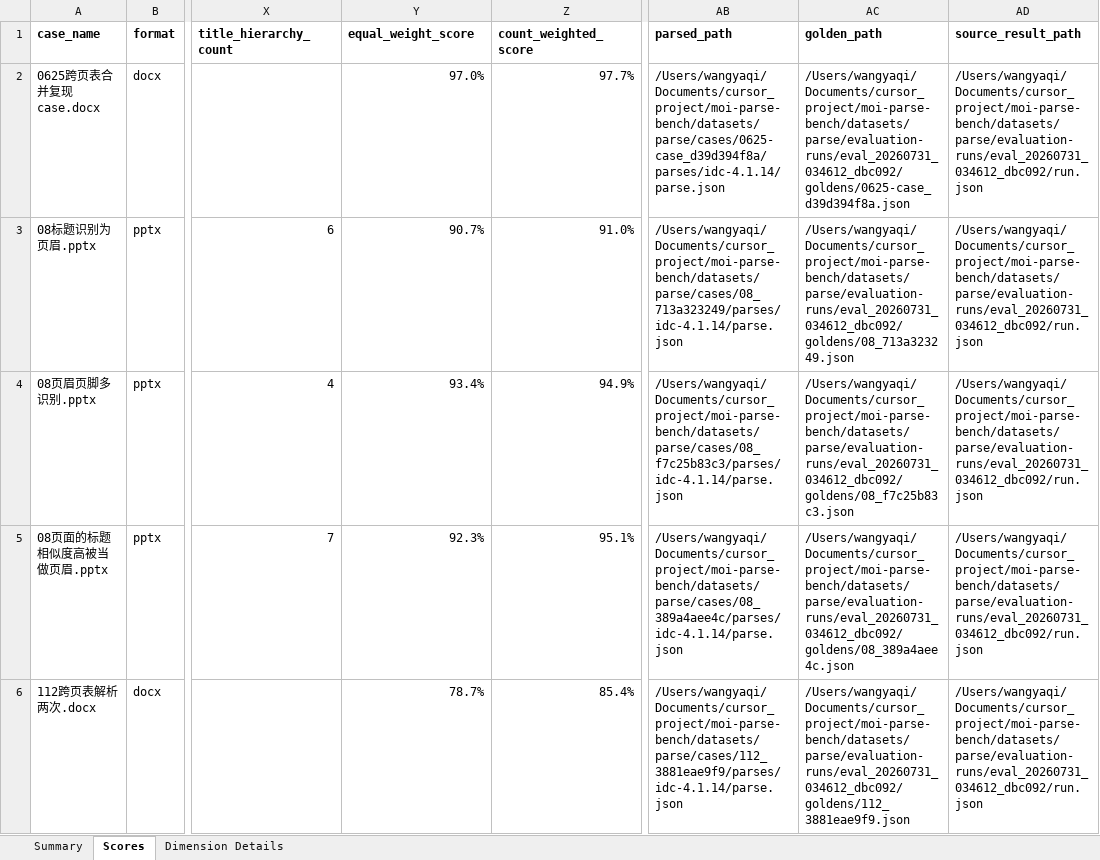
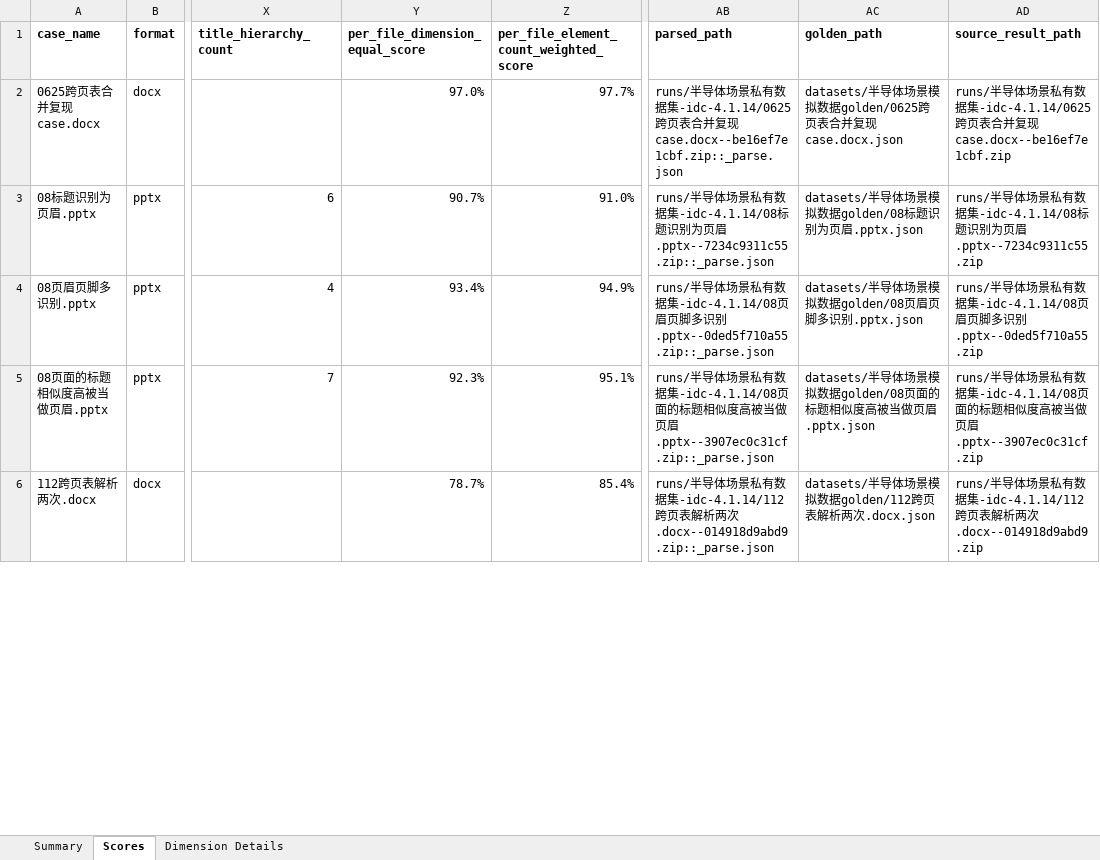
Before and after one commit to guolvlin-cn/moi-benchmark, an Excel workbook: document-parsing/evaluate/idc-4.1.14_半导体场景模拟数据_解析benchmark评分.xlsx, sheet Scores, drawn as a sheet; only a part is shown, gaps mark what is left out; values as stored, in another font and other column widths than the file's, no borders; table styles not drawn; the diff covers the shown part only; the diff names each change by its address in the sheet, - before the commit and + after, or states it on an @@ line.

Commit message:
Complete private parsing benchmark reproducibility

```diff
--- a/document-parsing/evaluate/idc-4.1.14_半导体场景模拟数据_解析benchmark评分.xlsx (sheet Scores)
+++ b/document-parsing/evaluate/idc-4.1.14_半导体场景模拟数据_解析benchmark评分.xlsx (sheet Scores)
-Y1: equal_weight_score
+Y1: per_file_dimension_equal_score
-Z1: count_weighted_score
+Z1: per_file_element_count_weighted_score
-AB2 (parsed_path): /Users/wangyaqi/Documents/cursor_project/moi-parse-bench/datasets/parse/cases/0625-case_d39d394f8a/parses/idc-4.1.14/parse.json
+AB2 (parsed_path): runs/半导体场景私有数据集-idc-4.1.14/0625跨页表合并复现case.docx--be16ef7e1cbf.zip::_parse.json
-AC2 (golden_path): /Users/wangyaqi/Documents/cursor_project/moi-parse-bench/datasets/parse/evaluation-runs/eval_20260731_034612_dbc092/goldens/0625-case_d39d394f8a.json
+AC2 (golden_path): datasets/半导体场景模拟数据golden/0625跨页表合并复现case.docx.json
-AD2 (source_result_path): /Users/wangyaqi/Documents/cursor_project/moi-parse-bench/datasets/parse/evaluation-runs/eval_20260731_034612_dbc092/run.json
+AD2 (source_result_path): runs/半导体场景私有数据集-idc-4.1.14/0625跨页表合并复现case.docx--be16ef7e1cbf.zip
-AB3 (parsed_path): /Users/wangyaqi/Documents/cursor_project/moi-parse-bench/datasets/parse/cases/08_713a323249/parses/idc-4.1.14/parse.json
+AB3 (parsed_path): runs/半导体场景私有数据集-idc-4.1.14/08标题识别为页眉.pptx--7234c9311c55.zip::_parse.json
-AC3 (golden_path): /Users/wangyaqi/Documents/cursor_project/moi-parse-bench/datasets/parse/evaluation-runs/eval_20260731_034612_dbc092/goldens/08_713a323249.json
+AC3 (golden_path): datasets/半导体场景模拟数据golden/08标题识别为页眉.pptx.json
-AD3 (source_result_path): /Users/wangyaqi/Documents/cursor_project/moi-parse-bench/datasets/parse/evaluation-runs/eval_20260731_034612_dbc092/run.json
+AD3 (source_result_path): runs/半导体场景私有数据集-idc-4.1.14/08标题识别为页眉.pptx--7234c9311c55.zip
-AB4 (parsed_path): /Users/wangyaqi/Documents/cursor_project/moi-parse-bench/datasets/parse/cases/08_f7c25b83c3/parses/idc-4.1.14/parse.json
+AB4 (parsed_path): runs/半导体场景私有数据集-idc-4.1.14/08页眉页脚多识别.pptx--0ded5f710a55.zip::_parse.json
-AC4 (golden_path): /Users/wangyaqi/Documents/cursor_project/moi-parse-bench/datasets/parse/evaluation-runs/eval_20260731_034612_dbc092/goldens/08_f7c25b83c3.json
+AC4 (golden_path): datasets/半导体场景模拟数据golden/08页眉页脚多识别.pptx.json
-AD4 (source_result_path): /Users/wangyaqi/Documents/cursor_project/moi-parse-bench/datasets/parse/evaluation-runs/eval_20260731_034612_dbc092/run.json
+AD4 (source_result_path): runs/半导体场景私有数据集-idc-4.1.14/08页眉页脚多识别.pptx--0ded5f710a55.zip
-AB5 (parsed_path): /Users/wangyaqi/Documents/cursor_project/moi-parse-bench/datasets/parse/cases/08_389a4aee4c/parses/idc-4.1.14/parse.json
+AB5 (parsed_path): runs/半导体场景私有数据集-idc-4.1.14/08页面的标题相似度高被当做页眉.pptx--3907ec0c31cf.zip::_parse.json
-AC5 (golden_path): /Users/wangyaqi/Documents/cursor_project/moi-parse-bench/datasets/parse/evaluation-runs/eval_20260731_034612_dbc092/goldens/08_389a4aee4c.json
+AC5 (golden_path): datasets/半导体场景模拟数据golden/08页面的标题相似度高被当做页眉.pptx.json
-AD5 (source_result_path): /Users/wangyaqi/Documents/cursor_project/moi-parse-bench/datasets/parse/evaluation-runs/eval_20260731_034612_dbc092/run.json
+AD5 (source_result_path): runs/半导体场景私有数据集-idc-4.1.14/08页面的标题相似度高被当做页眉.pptx--3907ec0c31cf.zip
-AB6 (parsed_path): /Users/wangyaqi/Documents/cursor_project/moi-parse-bench/datasets/parse/cases/112_3881eae9f9/parses/idc-4.1.14/parse.json
+AB6 (parsed_path): runs/半导体场景私有数据集-idc-4.1.14/112跨页表解析两次.docx--014918d9abd9.zip::_parse.json
-AC6 (golden_path): /Users/wangyaqi/Documents/cursor_project/moi-parse-bench/datasets/parse/evaluation-runs/eval_20260731_034612_dbc092/goldens/112_3881eae9f9.json
+AC6 (golden_path): datasets/半导体场景模拟数据golden/112跨页表解析两次.docx.json
-AD6 (source_result_path): /Users/wangyaqi/Documents/cursor_project/moi-parse-bench/datasets/parse/evaluation-runs/eval_20260731_034612_dbc092/run.json
+AD6 (source_result_path): runs/半导体场景私有数据集-idc-4.1.14/112跨页表解析两次.docx--014918d9abd9.zip
```
Also changed, not shown: 153 edited cells elsewhere in this sheet, sheet Summary, sheet Dimension Details, document-parsing/evaluate/mineru_半导体场景模拟数据_解析benchmark评分.xlsx, document-parsing/evaluate/paddleocr-vl_半导体场景模拟数据_解析benchmark评分.xlsx, 18 other files.
